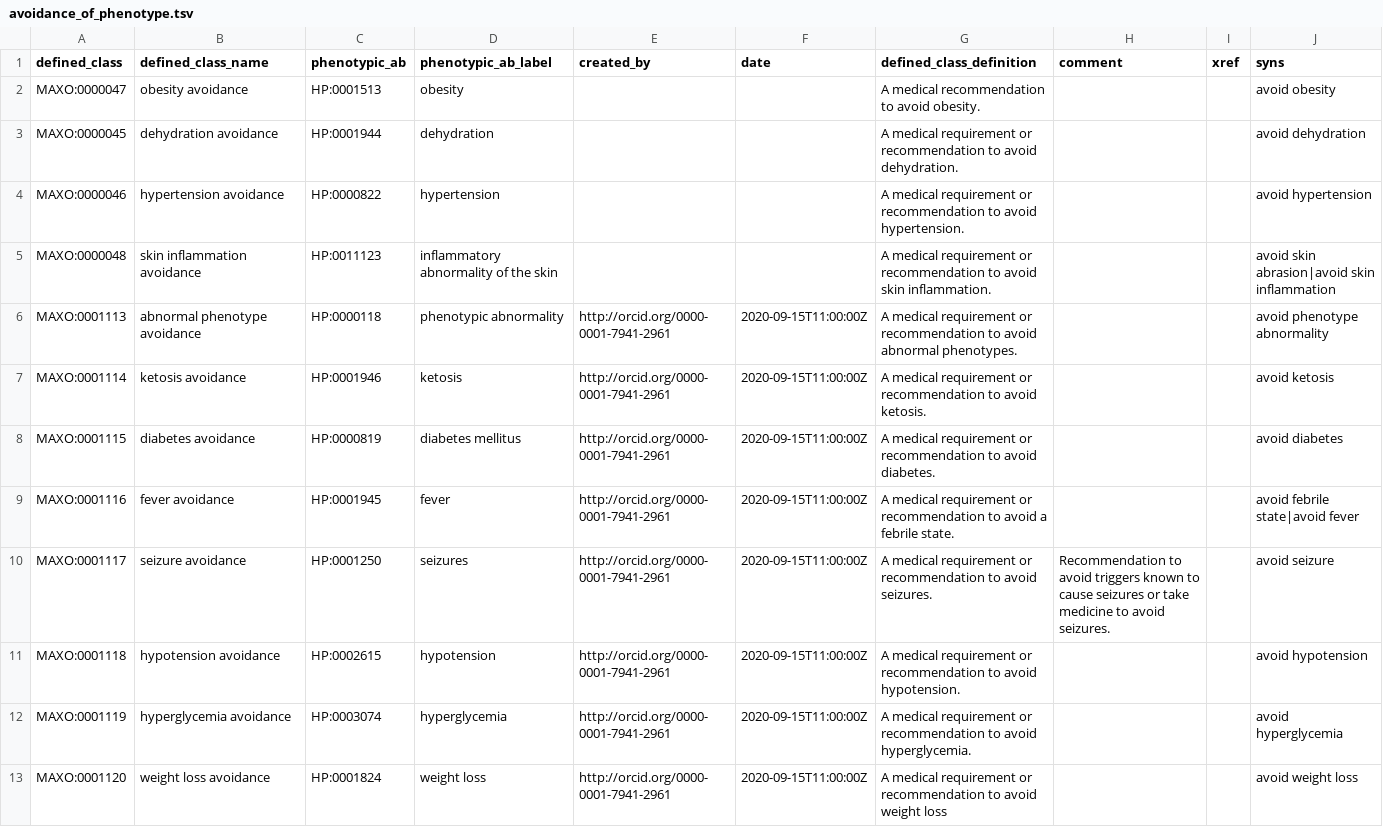
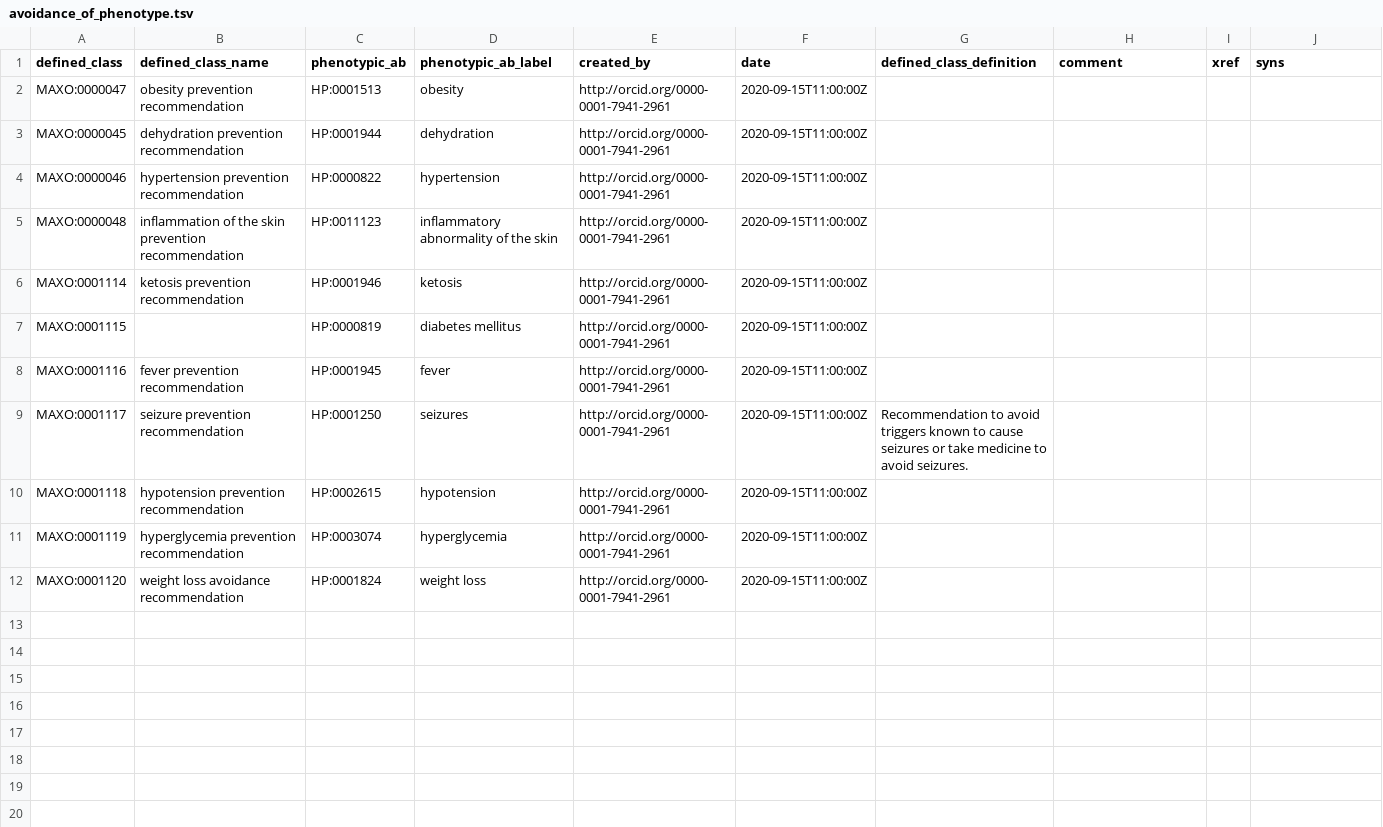
Before and after one commit to monarch-initiative/MAxO, a TSV file: src/patterns/data/manual/avoidance_of_phenotype.tsv, drawn as a sheet.

Commit message:
update phenotypic avoidance pattern, update nutrition supplementation foodon patterns, update foodon obsoletion terms (vitamin C and vitamin D)

```diff
--- a/src/patterns/data/manual/avoidance_of_phenotype.tsv
+++ b/src/patterns/data/manual/avoidance_of_phenotype.tsv
@@ -1,13 +1,12 @@
 defined_class	defined_class_name	phenotypic_ab	phenotypic_ab_label	created_by	date	defined_class_definition	comment	xref	syns
-MAXO:0000047	obesity avoidance	HP:0001513	obesity			A medical recommendation to avoid obesity.			avoid obesity
-MAXO:0000045	dehydration avoidance	HP:0001944	dehydration			A medical requirement or recommendation to avoid dehydration.			avoid dehydration
-MAXO:0000046	hypertension avoidance	HP:0000822	hypertension			A medical requirement or recommendation to avoid hypertension.			avoid hypertension
-MAXO:0000048	skin inflammation avoidance	HP:0011123	inflammatory abnormality of the skin			A medical requirement or recommendation to avoid skin inflammation.			avoid skin abrasion|avoid skin inflammation
-MAXO:0001113	abnormal phenotype avoidance	HP:0000118	phenotypic abnormality	http://orcid.org/0000-0001-7941-2961	2020-09-15T11:00:00Z	A medical requirement or recommendation to avoid abnormal phenotypes.			avoid phenotype abnormality
-MAXO:0001114	ketosis avoidance	HP:0001946	ketosis	http://orcid.org/0000-0001-7941-2961	2020-09-15T11:00:00Z	A medical requirement or recommendation to avoid ketosis.			avoid ketosis
-MAXO:0001115	diabetes avoidance	HP:0000819	diabetes mellitus	http://orcid.org/0000-0001-7941-2961	2020-09-15T11:00:00Z	A medical requirement or recommendation to avoid diabetes.			avoid diabetes
-MAXO:0001116	fever avoidance	HP:0001945	fever	http://orcid.org/0000-0001-7941-2961	2020-09-15T11:00:00Z	A medical requirement or recommendation to avoid a febrile state.			avoid febrile state|avoid fever
-MAXO:0001117	seizure avoidance	HP:0001250	seizures	http://orcid.org/0000-0001-7941-2961	2020-09-15T11:00:00Z	A medical requirement or recommendation to avoid seizures.	Recommendation to avoid triggers known to cause seizures or take medicine to avoid seizures.		avoid seizure
-MAXO:0001118	hypotension avoidance	HP:0002615	hypotension	http://orcid.org/0000-0001-7941-2961	2020-09-15T11:00:00Z	A medical requirement or recommendation to avoid hypotension.			avoid hypotension
-MAXO:0001119	hyperglycemia avoidance	HP:0003074	hyperglycemia	http://orcid.org/0000-0001-7941-2961	2020-09-15T11:00:00Z	A medical requirement or recommendation to avoid hyperglycemia.			avoid hyperglycemia
-MAXO:0001120	weight loss avoidance	HP:0001824	weight loss	http://orcid.org/0000-0001-7941-2961	2020-09-15T11:00:00Z	A medical requirement or recommendation to avoid weight loss			avoid weight loss
+MAXO:0000047	obesity prevention recommendation	HP:0001513	obesity	http://orcid.org/0000-0001-7941-2961	2020-09-15T11:00:00Z				
+MAXO:0000045	dehydration prevention recommendation	HP:0001944	dehydration	http://orcid.org/0000-0001-7941-2961	2020-09-15T11:00:00Z				
+MAXO:0000046	hypertension prevention recommendation	HP:0000822	hypertension	http://orcid.org/0000-0001-7941-2961	2020-09-15T11:00:00Z				
+MAXO:0000048	inflammation of the skin prevention recommendation	HP:0011123	inflammatory abnormality of the skin	http://orcid.org/0000-0001-7941-2961	2020-09-15T11:00:00Z				
+MAXO:0001114	ketosis prevention recommendation	HP:0001946	ketosis	http://orcid.org/0000-0001-7941-2961	2020-09-15T11:00:00Z				
+MAXO:0001115		HP:0000819	diabetes mellitus	http://orcid.org/0000-0001-7941-2961	2020-09-15T11:00:00Z				
+MAXO:0001116	fever prevention recommendation	HP:0001945	fever	http://orcid.org/0000-0001-7941-2961	2020-09-15T11:00:00Z				
+MAXO:0001117	seizure prevention recommendation	HP:0001250	seizures	http://orcid.org/0000-0001-7941-2961	2020-09-15T11:00:00Z	Recommendation to avoid triggers known to cause seizures or take medicine to avoid seizures.			
+MAXO:0001118	hypotension prevention recommendation	HP:0002615	hypotension	http://orcid.org/0000-0001-7941-2961	2020-09-15T11:00:00Z				
+MAXO:0001119	hyperglycemia prevention recommendation	HP:0003074	hyperglycemia	http://orcid.org/0000-0001-7941-2961	2020-09-15T11:00:00Z				
+MAXO:0001120	weight loss avoidance recommendation	HP:0001824	weight loss	http://orcid.org/0000-0001-7941-2961	2020-09-15T11:00:00Z				
```
Also changed, not shown: reports/maxo-edit.owl-obo-report.tsv, reports/maxo.owl-obo-report.tsv, 23 other files.
